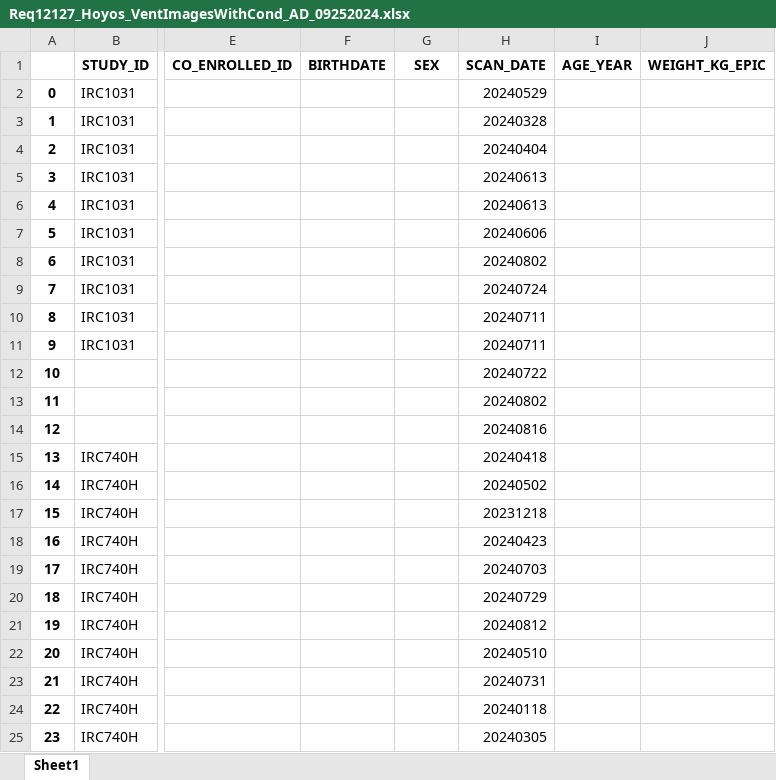
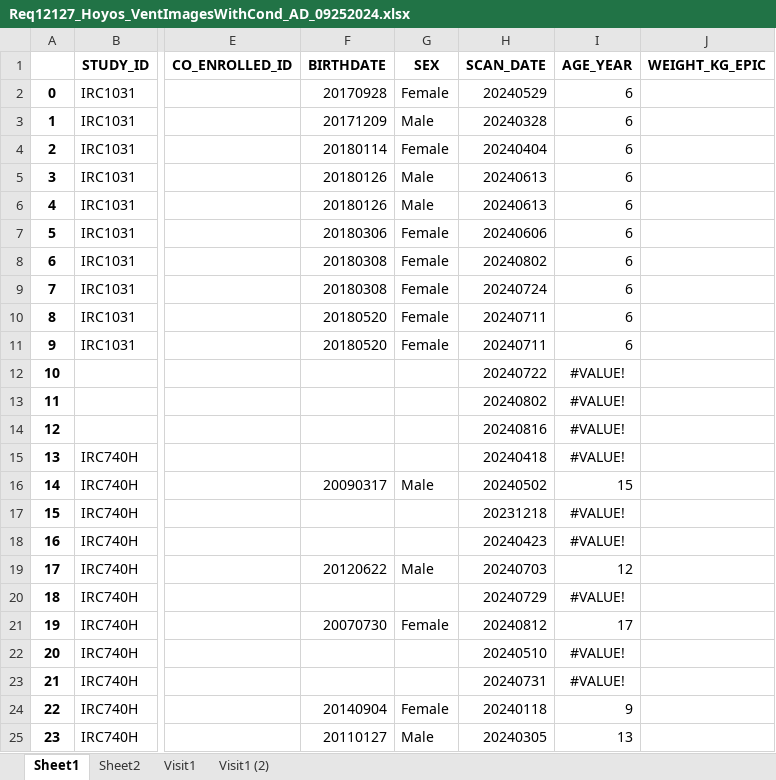
Before and after one commit to XavierH20/pyradiomics, an Excel workbook: XH_Texture_Analysis/Req12127_Hoyos_VentImagesWithCond_AD_09252024.xlsx, sheet Sheet1, drawn as a sheet; only a part is shown, gaps mark what is left out; values as stored, in another font and other column widths than the file's, no borders; the diff covers the shown part only; the diff names each change by its address in the sheet, - before the commit and + after, or states it on an @@ line.

```diff
--- a/XH_Texture_Analysis/Req12127_Hoyos_VentImagesWithCond_AD_09252024.xlsx (sheet Sheet1)
+++ b/XH_Texture_Analysis/Req12127_Hoyos_VentImagesWithCond_AD_09252024.xlsx (sheet Sheet1)
+sheet tab: Sheet2
+sheet tab: Visit1
+sheet tab: Visit1 (2)
-F2 (BIRTHDATE): (empty)
+F2 (BIRTHDATE): 20170928
-G2 (SEX): (empty)
+G2 (SEX): Female
-I2:I11 (AGE_YEAR): (empty)
+I2:I11 (AGE_YEAR): 6
-F3 (BIRTHDATE): (empty)
+F3 (BIRTHDATE): 20171209
-G3 (SEX): (empty)
+G3 (SEX): Male
-F4 (BIRTHDATE): (empty)
+F4 (BIRTHDATE): 20180114
-G4 (SEX): (empty)
+G4 (SEX): Female
-F5:F6 (BIRTHDATE): (empty)
+F5:F6 (BIRTHDATE): 20180126
-G5:G6 (SEX): (empty)
+G5:G6 (SEX): Male
-F7 (BIRTHDATE): (empty)
+F7 (BIRTHDATE): 20180306
-G7:G11 (SEX): (empty)
+G7:G11 (SEX): Female
-F8:F9 (BIRTHDATE): (empty)
+F8:F9 (BIRTHDATE): 20180308
-F10:F11 (BIRTHDATE): (empty)
+F10:F11 (BIRTHDATE): 20180520
-I12:I15 (AGE_YEAR): (empty)
+I12:I15 (AGE_YEAR): #VALUE!
-F16 (BIRTHDATE): (empty)
+F16 (BIRTHDATE): 20090317
-G16 (SEX): (empty)
+G16 (SEX): Male
-I16 (AGE_YEAR): (empty)
+I16 (AGE_YEAR): 15
-I17:I18 (AGE_YEAR): (empty)
+I17:I18 (AGE_YEAR): #VALUE!
-F19 (BIRTHDATE): (empty)
+F19 (BIRTHDATE): 20120622
-G19 (SEX): (empty)
+G19 (SEX): Male
-I19 (AGE_YEAR): (empty)
+I19 (AGE_YEAR): 12
-I20 (AGE_YEAR): (empty)
+I20 (AGE_YEAR): #VALUE!
-F21 (BIRTHDATE): (empty)
+F21 (BIRTHDATE): 20070730
-G21 (SEX): (empty)
+G21 (SEX): Female
-I21 (AGE_YEAR): (empty)
+I21 (AGE_YEAR): 17
-I22:I23 (AGE_YEAR): (empty)
+I22:I23 (AGE_YEAR): #VALUE!
-F24 (BIRTHDATE): (empty)
+F24 (BIRTHDATE): 20140904
-G24 (SEX): (empty)
+G24 (SEX): Female
-I24 (AGE_YEAR): (empty)
+I24 (AGE_YEAR): 9
-F25 (BIRTHDATE): (empty)
+F25 (BIRTHDATE): 20110127
-G25 (SEX): (empty)
+G25 (SEX): Male
-I25 (AGE_YEAR): (empty)
+I25 (AGE_YEAR): 13
```
Also changed, not shown: 15 hidden or unhidden rows and 30 edited cells elsewhere in this sheet, 1 other file.
